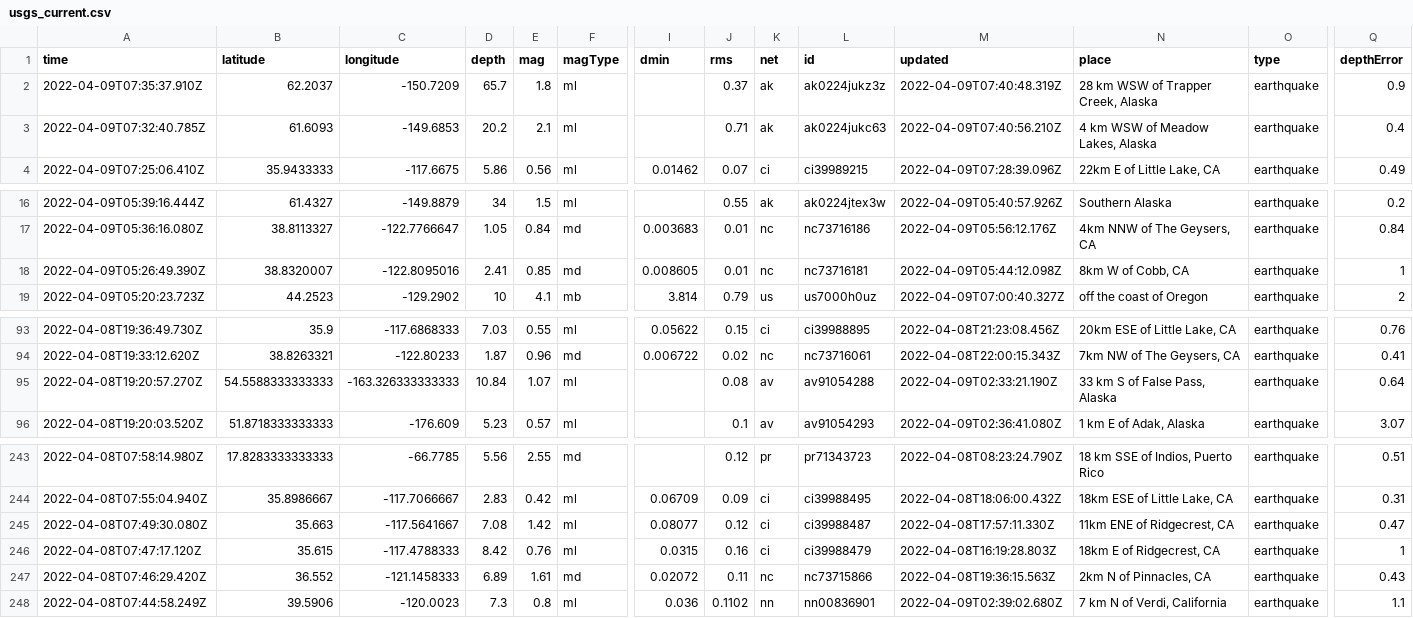
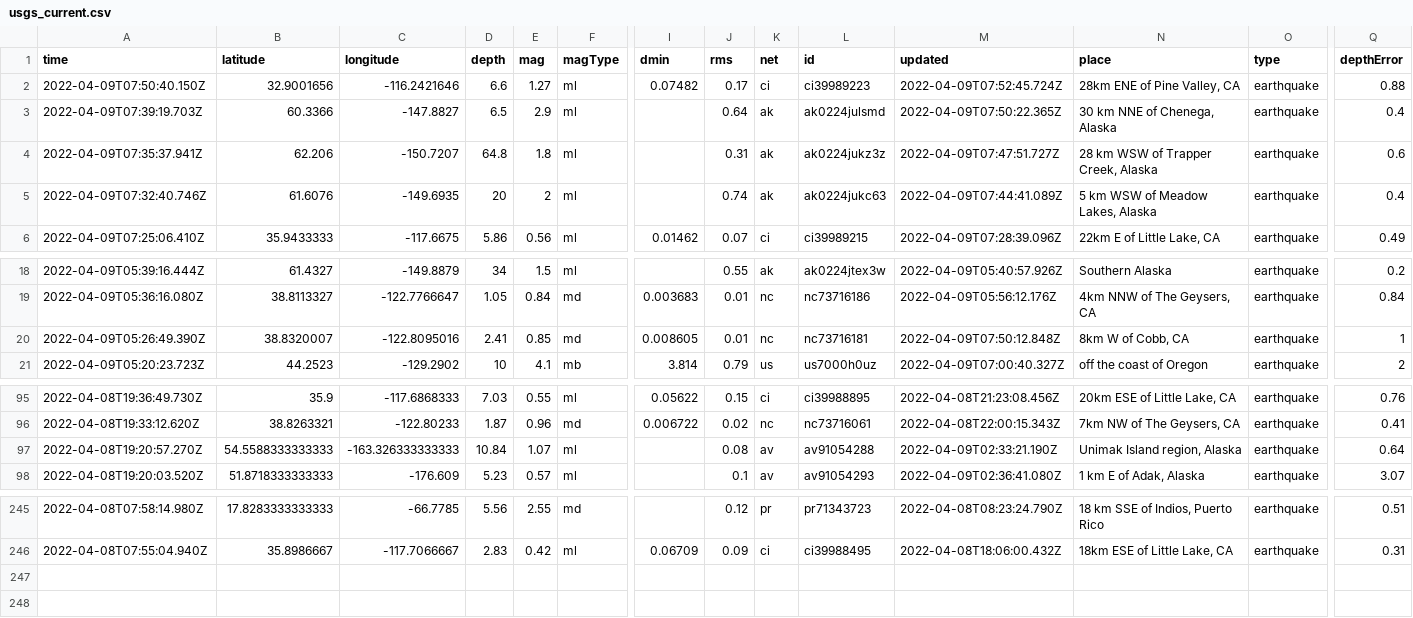
Before and after one commit to dlbranham/my-data-robot, a CSV file: usgs_current.csv, drawn as a sheet; only a part is shown, gaps mark what is left out; removed rows and columns are numbered as before the commit, all else as after; rows hold the shown columns only; the diff names each change by its address in the sheet, - before the commit and + after, or states it on an @@ line.

```diff
--- a/usgs_current.csv
+++ b/usgs_current.csv
+row 2: 2022-04-09T07:50:40.150Z | 32.9001656 | -116.2421646 | 6.6 | 1.27 | ml | 0.07482 | 0.17 | ci | ci39989223 | 2022-04-09T07:52:45.724Z | 28km ENE of Pine Valley, CA | earthquake | 0.88
+row 3: 2022-04-09T07:39:19.703Z | 60.3366 | -147.8827 | 6.5 | 2.9 | ml |  | 0.64 | ak | ak0224julsmd | 2022-04-09T07:50:22.365Z | 30 km NNE of Chenega, Alaska | earthquake | 0.4
-A4 (time): 2022-04-09T07:35:37.910Z
+A4 (time): 2022-04-09T07:35:37.941Z
-B4 (latitude): 62.2037
+B4 (latitude): 62.206
-C4 (longitude): -150.7209
+C4 (longitude): -150.7207
-D4 (depth): 65.7
+D4 (depth): 64.8
-J4 (rms): 0.37
+J4 (rms): 0.31
-M4 (updated): 2022-04-09T07:40:48.319Z
+M4 (updated): 2022-04-09T07:47:51.727Z
-Q4 (depthError): 0.9
+Q4 (depthError): 0.6
-A5 (time): 2022-04-09T07:32:40.785Z
+A5 (time): 2022-04-09T07:32:40.746Z
-B5 (latitude): 61.6093
+B5 (latitude): 61.6076
-C5 (longitude): -149.6853
+C5 (longitude): -149.6935
-D5 (depth): 20.2
+D5 (depth): 20
-E5 (mag): 2.1
+E5 (mag): 2
-J5 (rms): 0.71
+J5 (rms): 0.74
-M5 (updated): 2022-04-09T07:40:56.210Z
+M5 (updated): 2022-04-09T07:44:41.089Z
-N5 (place): 4 km WSW of Meadow Lakes, Alaska
+N5 (place): 5 km WSW of Meadow Lakes, Alaska
-M20 (updated): 2022-04-09T05:44:12.098Z
+M20 (updated): 2022-04-09T07:50:12.848Z
-N97 (place): 33 km S of False Pass, Alaska
+N97 (place): Unimak Island region, Alaska
-row 245: 2022-04-08T07:49:30.080Z | 35.663 | -117.5641667 | 7.08 | 1.42 | ml | 0.08077 | 0.12 | ci | ci39988487 | 2022-04-08T17:57:11.330Z | 11km ENE of Ridgecrest, CA | earthquake | 0.47
-row 246: 2022-04-08T07:47:17.120Z | 35.615 | -117.4788333 | 8.42 | 0.76 | ml | 0.0315 | 0.16 | ci | ci39988479 | 2022-04-08T16:19:28.803Z | 18km E of Ridgecrest, CA | earthquake | 1
-row 247: 2022-04-08T07:46:29.420Z | 36.552 | -121.1458333 | 6.89 | 1.61 | md | 0.02072 | 0.11 | nc | nc73715866 | 2022-04-08T19:36:15.563Z | 2km N of Pinnacles, CA | earthquake | 0.43
-row 248: 2022-04-08T07:44:58.249Z | 39.5906 | -120.0023 | 7.3 | 0.8 | ml | 0.036 | 0.1102 | nn | nn00836901 | 2022-04-09T02:39:02.680Z | 7 km N of Verdi, California | earthquake | 1.1
```
